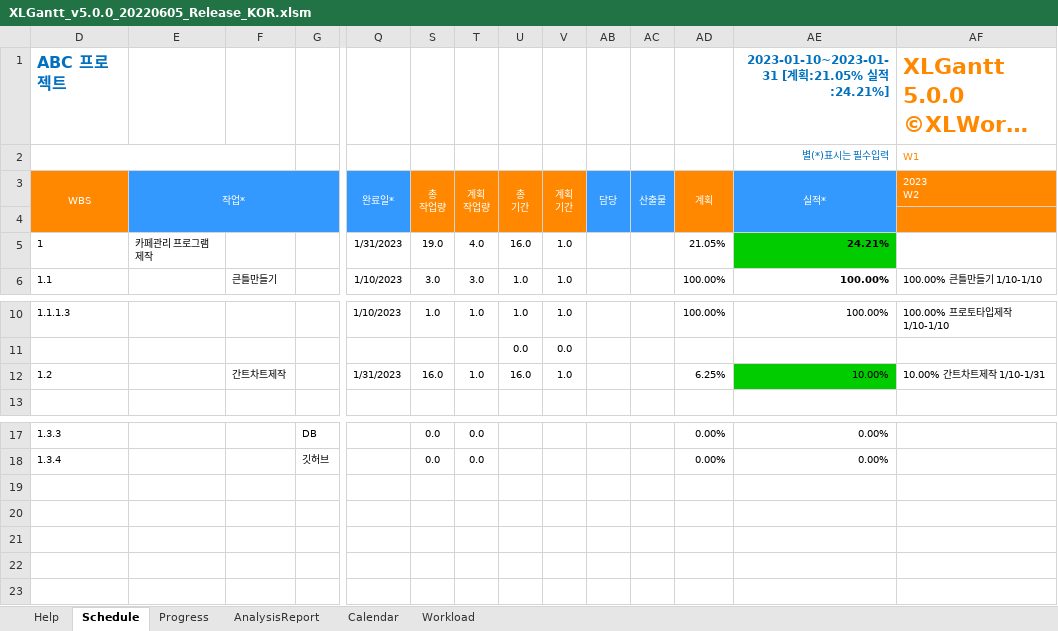
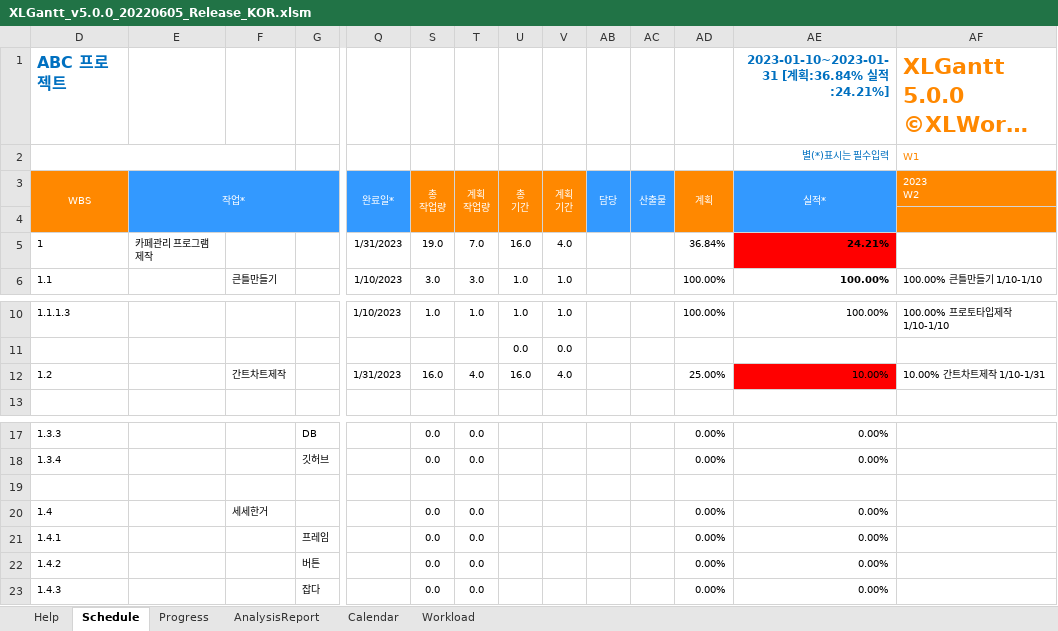
Before and after one commit to JeonSangHoon0711/2023.01.winter, an Excel workbook: XLGantt_v5.0.0_20220605_Release_KOR.xlsm, sheet Schedule, drawn as a sheet; only a part is shown, gaps mark what is left out; long unchanged cells end in …; values as stored, in another font and other column widths than the file's, no borders; charts and pictures and conditional formats not drawn; rows hold the shown columns only; the diff names each change by its address in the sheet, - before the commit and + after, or states it on an @@ line.

Commit message:
20230113

```diff
--- a/XLGantt_v5.0.0_20220605_Release_KOR.xlsm (sheet Schedule)
+++ b/XLGantt_v5.0.0_20220605_Release_KOR.xlsm (sheet Schedule)
-AE1 (실적*): 2023-01-10~2023-01-31 [계획:21.05% 실적:24.21%]
+AE1 (실적*): 2023-01-10~2023-01-31 [계획:36.84% 실적:24.21%]
-T5 (계획 작업량): 4.0
+T5 (계획 작업량): 7.0
-V5 (계획 기간): 1.0
+V5 (계획 기간): 4.0
-AD5 (계획): 21.05%
+AD5 (계획): 36.84%
-AE5 fill: #00CC00
+AE5 fill: #FF0000
-T12 (계획 작업량): 1.0
+T12 (계획 작업량): 4.0
-V12 (계획 기간): 1.0
+V12 (계획 기간): 4.0
-AD12 (계획): 6.25%
+AD12 (계획): 25.00%
-AE12 fill: #00CC00
+AE12 fill: #FF0000
+row 19: (empty)
+row 20: 1.4 |  | 세세한거 |  |  | 0.0 | 0.0 |  |  |  |  | 0.00% | 0.00%
+row 21: 1.4.1 |  |  | 프레임 |  | 0.0 | 0.0 |  |  |  |  | 0.00% | 0.00%
+row 22: 1.4.2 |  |  | 버튼 |  | 0.0 | 0.0 |  |  |  |  | 0.00% | 0.00%
+row 23: 1.4.3 |  |  | 잡다 |  | 0.0 | 0.0 |  |  |  |  | 0.00% | 0.00%
```
Also changed, not shown: sheet Progress, hidden cells, charts or pictures.
